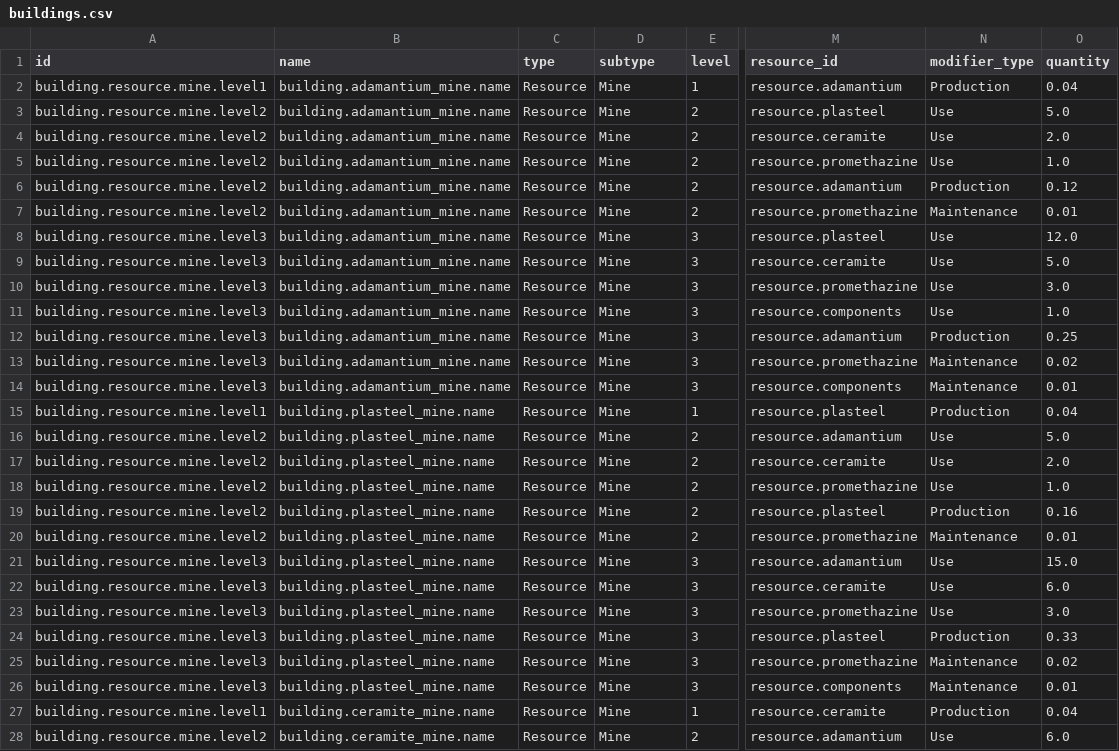
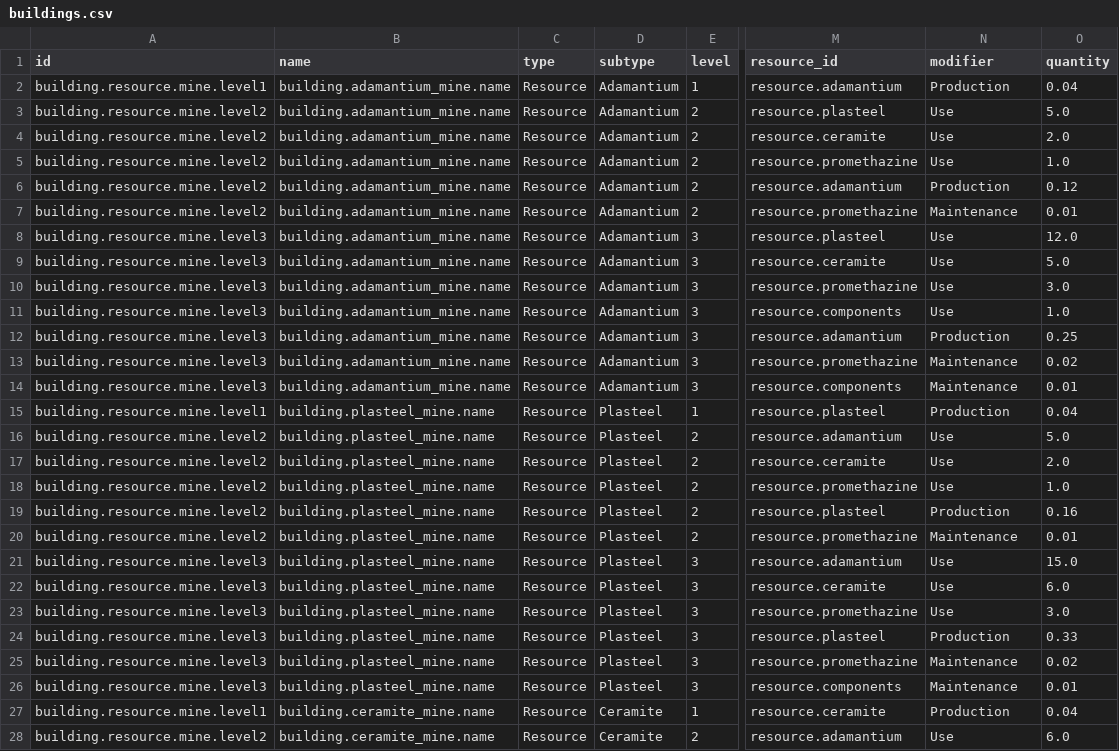
Before and after one commit to raynoldfeng/survivor_data_mock, a CSV file: resources/buildings.csv, drawn as a sheet; only a part is shown, gaps mark what is left out; the diff covers the shown part only; the diff names each change by its address in the sheet, - before the commit and + after, or states it on an @@ line.

```diff
--- a/resources/buildings.csv
+++ b/resources/buildings.csv
-N1: modifier_type
+N1: modifier
-D2:D14 (subtype): Mine
+D2:D14 (subtype): Adamantium
-D15:D26 (subtype): Mine
+D15:D26 (subtype): Plasteel
-D27:D28 (subtype): Mine
+D27:D28 (subtype): Ceramite
```
Also changed, not shown: 33 edited cells elsewhere in this file, resources/world_info.csv, 17 other files.
